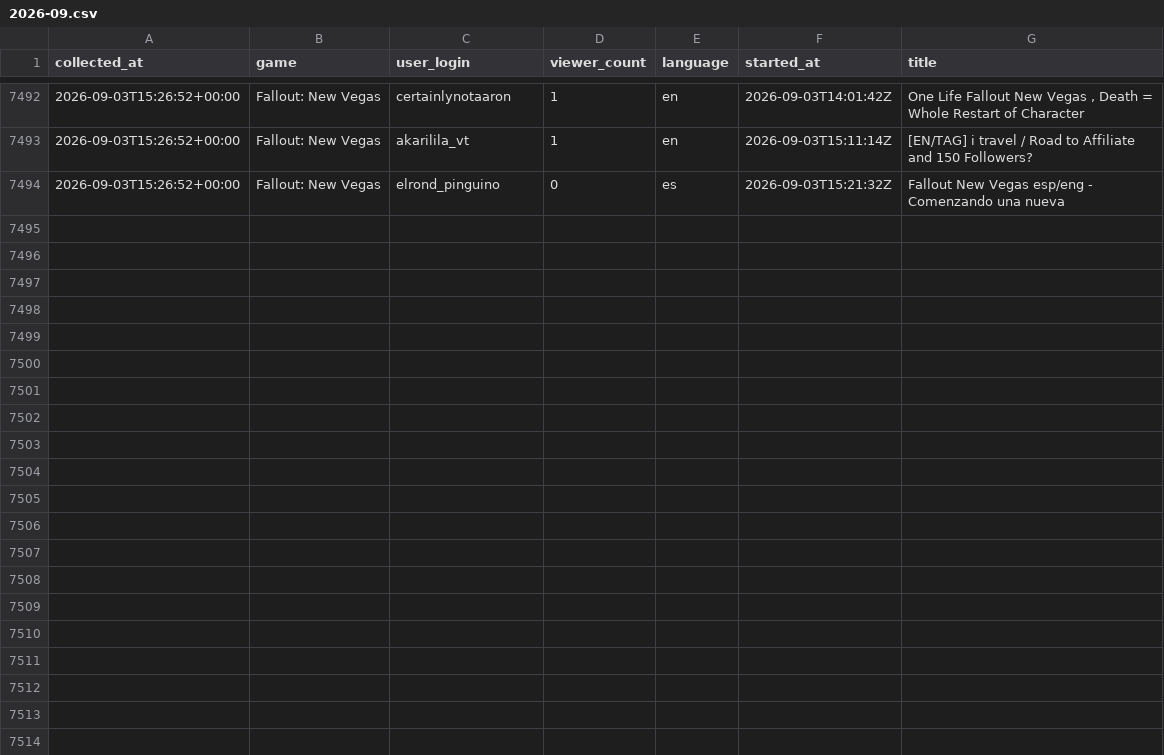
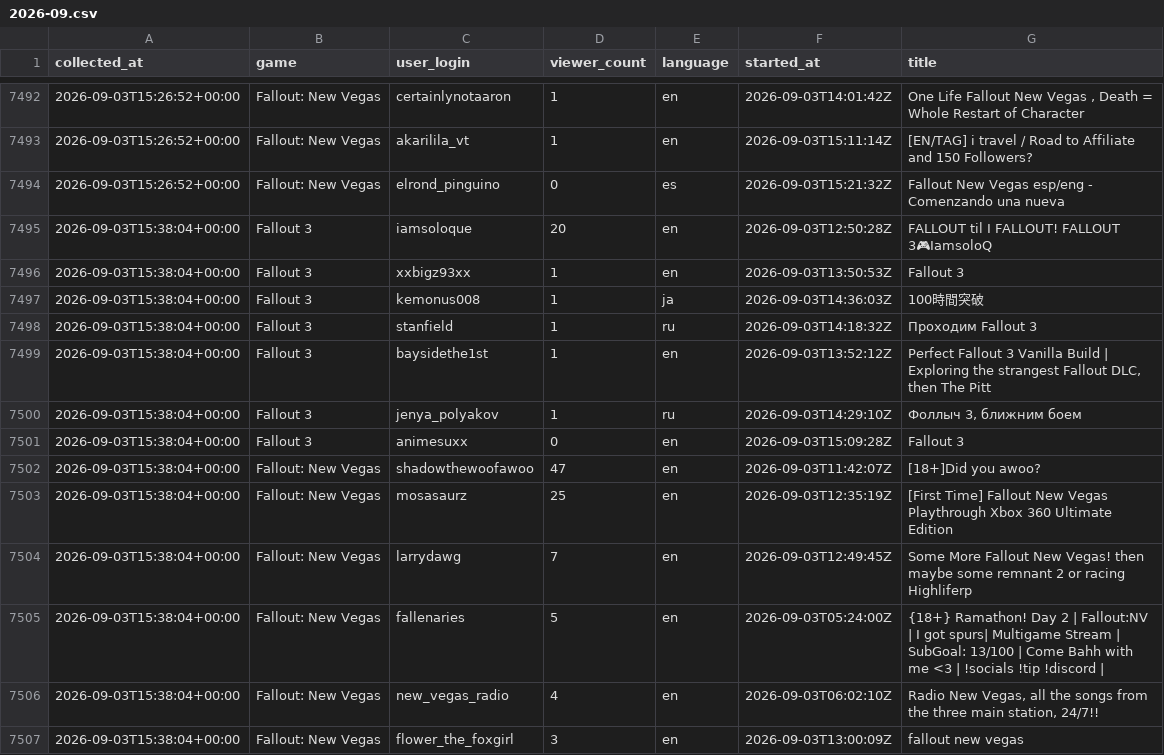
Before and after one commit to p3ppamig/StreamWatch, a CSV file: data/2026-09.csv, drawn as a sheet; only a part is shown, gaps mark what is left out; the diff covers the shown part only; the diff names each change by its address in the sheet, - before the commit and + after, or states it on an @@ line.

```diff
--- a/data/2026-09.csv
+++ b/data/2026-09.csv
+row 7495: 2026-09-03T15:38:04+00:00 | Fallout 3 | iamsoloque | 20 | en | 2026-09-03T12:50:28Z | FALLOUT til I FALLOUT! FALLOUT 3🎮IamsoloQ
+row 7496: 2026-09-03T15:38:04+00:00 | Fallout 3 | xxbigz93xx | 1 | en | 2026-09-03T13:50:53Z | Fallout 3
+row 7497: 2026-09-03T15:38:04+00:00 | Fallout 3 | kemonus008 | 1 | ja | 2026-09-03T14:36:03Z | 100時間突破
+row 7498: 2026-09-03T15:38:04+00:00 | Fallout 3 | stanfield | 1 | ru | 2026-09-03T14:18:32Z | Проходим Fallout 3
+row 7499: 2026-09-03T15:38:04+00:00 | Fallout 3 | baysidethe1st | 1 | en | 2026-09-03T13:52:12Z | Perfect Fallout 3 Vanilla Build | Exploring the strangest Fallout DLC, then The Pitt
+row 7500: 2026-09-03T15:38:04+00:00 | Fallout 3 | jenya_polyakov | 1 | ru | 2026-09-03T14:29:10Z | Фоллыч 3, ближним боем
+row 7501: 2026-09-03T15:38:04+00:00 | Fallout 3 | animesuxx | 0 | en | 2026-09-03T15:09:28Z | Fallout 3
+row 7502: 2026-09-03T15:38:04+00:00 | Fallout: New Vegas | shadowthewoofawoo | 47 | en | 2026-09-03T11:42:07Z | [18+]Did you awoo?
+row 7503: 2026-09-03T15:38:04+00:00 | Fallout: New Vegas | mosasaurz | 25 | en | 2026-09-03T12:35:19Z | [First Time] Fallout New Vegas Playthrough Xbox 360 Ultimate Edition
+row 7504: 2026-09-03T15:38:04+00:00 | Fallout: New Vegas | larrydawg | 7 | en | 2026-09-03T12:49:45Z | Some More Fallout New Vegas! then maybe some remnant 2 or racing Highliferp
+row 7505: 2026-09-03T15:38:04+00:00 | Fallout: New Vegas | fallenaries | 5 | en | 2026-09-03T05:24:00Z | {18+} Ramathon! Day 2 | Fallout:NV | I got spurs| Multigame Stream | SubGoal: 13/100 | Come Bahh with me <3 | !socials !tip !discord
+row 7506: 2026-09-03T15:38:04+00:00 | Fallout: New Vegas | new_vegas_radio | 4 | en | 2026-09-03T06:02:10Z | Radio New Vegas, all the songs from the three main station, 24/7!!
+row 7507: 2026-09-03T15:38:04+00:00 | Fallout: New Vegas | flower_the_foxgirl | 3 | en | 2026-09-03T13:00:09Z | fallout new vegas
```
Also changed, not shown: 13 added rows elsewhere in this file, data/polls-2026-09.csv.
